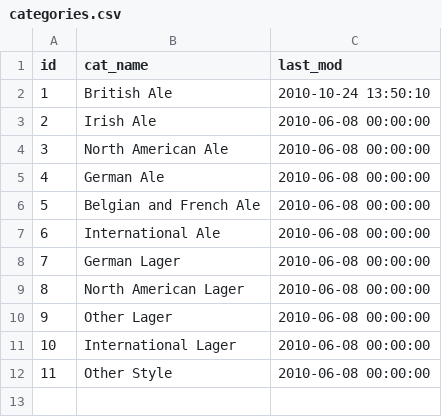
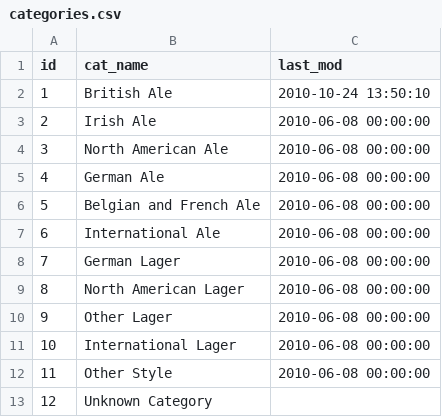
Before and after one commit to jstricklin89/module-one-final-project-guidelines-houston-web-082718, a CSV file: openbeerdb_csv/categories.csv, drawn as a sheet; the diff names each change by its address in the sheet, - before the commit and + after, or states it on an @@ line.

```diff
--- a/openbeerdb_csv/categories.csv
+++ b/openbeerdb_csv/categories.csv
+row 13: 12 | Unknown Category
```
Also changed, not shown: openbeerdb_csv/styles.csv, 6 other files.
